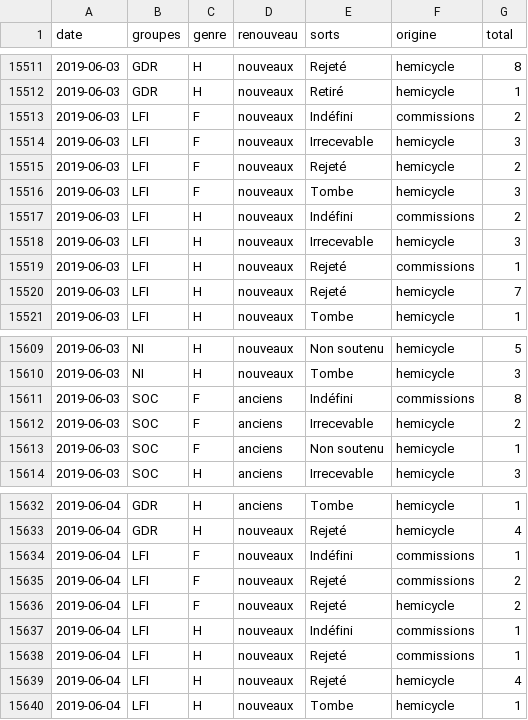
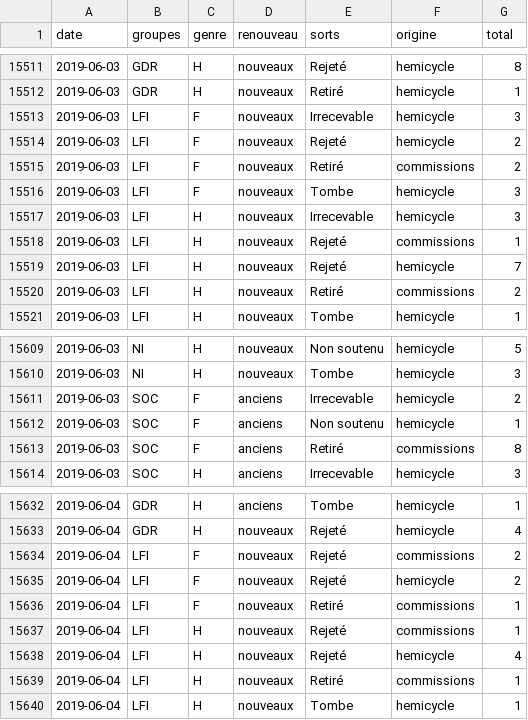
Before and after one commit to RouxRC/parole, a TSV file: data/amendements_15.tsv, drawn as a sheet; only a part is shown, gaps mark what is left out; the diff covers the shown part only.

Commit message:
autoupdate LEG15

```diff
--- a/data/amendements_15.tsv
+++ b/data/amendements_15.tsv
@@ -15512,7 +15512,6 @@ date	groupes	genre	renouveau	sorts	origine	total
 2019-06-03	GDR	H	nouveaux	Retiré	hemicycle	1
-2019-06-03	LFI	F	nouveaux	Indéfini	commissions	2
 2019-06-03	LFI	F	nouveaux	Irrecevable	hemicycle	3
 2019-06-03	LFI	F	nouveaux	Rejeté	hemicycle	2
+2019-06-03	LFI	F	nouveaux	Retiré	commissions	2
 2019-06-03	LFI	F	nouveaux	Tombe	hemicycle	3
-2019-06-03	LFI	H	nouveaux	Indéfini	commissions	2
 2019-06-03	LFI	H	nouveaux	Irrecevable	hemicycle	3
@@ -15520,2 +15519,3 @@ date	groupes	genre	renouveau	sorts	origine	total
 2019-06-03	LFI	H	nouveaux	Rejeté	hemicycle	7
+2019-06-03	LFI	H	nouveaux	Retiré	commissions	2
 2019-06-03	LFI	H	nouveaux	Tombe	hemicycle	1
@@ -15610,5 +15610,5 @@ date	groupes	genre	renouveau	sorts	origine	total
 2019-06-03	NI	H	nouveaux	Tombe	hemicycle	3
-2019-06-03	SOC	F	anciens	Indéfini	commissions	8
 2019-06-03	SOC	F	anciens	Irrecevable	hemicycle	2
 2019-06-03	SOC	F	anciens	Non soutenu	hemicycle	1
+2019-06-03	SOC	F	anciens	Retiré	commissions	8
 2019-06-03	SOC	H	anciens	Irrecevable	hemicycle	3
@@ -15633,8 +15633,8 @@ date	groupes	genre	renouveau	sorts	origine	total
 2019-06-04	GDR	H	nouveaux	Rejeté	hemicycle	4
-2019-06-04	LFI	F	nouveaux	Indéfini	commissions	1
 2019-06-04	LFI	F	nouveaux	Rejeté	commissions	2
 2019-06-04	LFI	F	nouveaux	Rejeté	hemicycle	2
-2019-06-04	LFI	H	nouveaux	Indéfini	commissions	1
+2019-06-04	LFI	F	nouveaux	Retiré	commissions	1
 2019-06-04	LFI	H	nouveaux	Rejeté	commissions	1
 2019-06-04	LFI	H	nouveaux	Rejeté	hemicycle	4
+2019-06-04	LFI	H	nouveaux	Retiré	commissions	1
 2019-06-04	LFI	H	nouveaux	Tombe	hemicycle	1
```
Also changed, not shown: 1 removed row and 1 edited cell elsewhere in this file.
